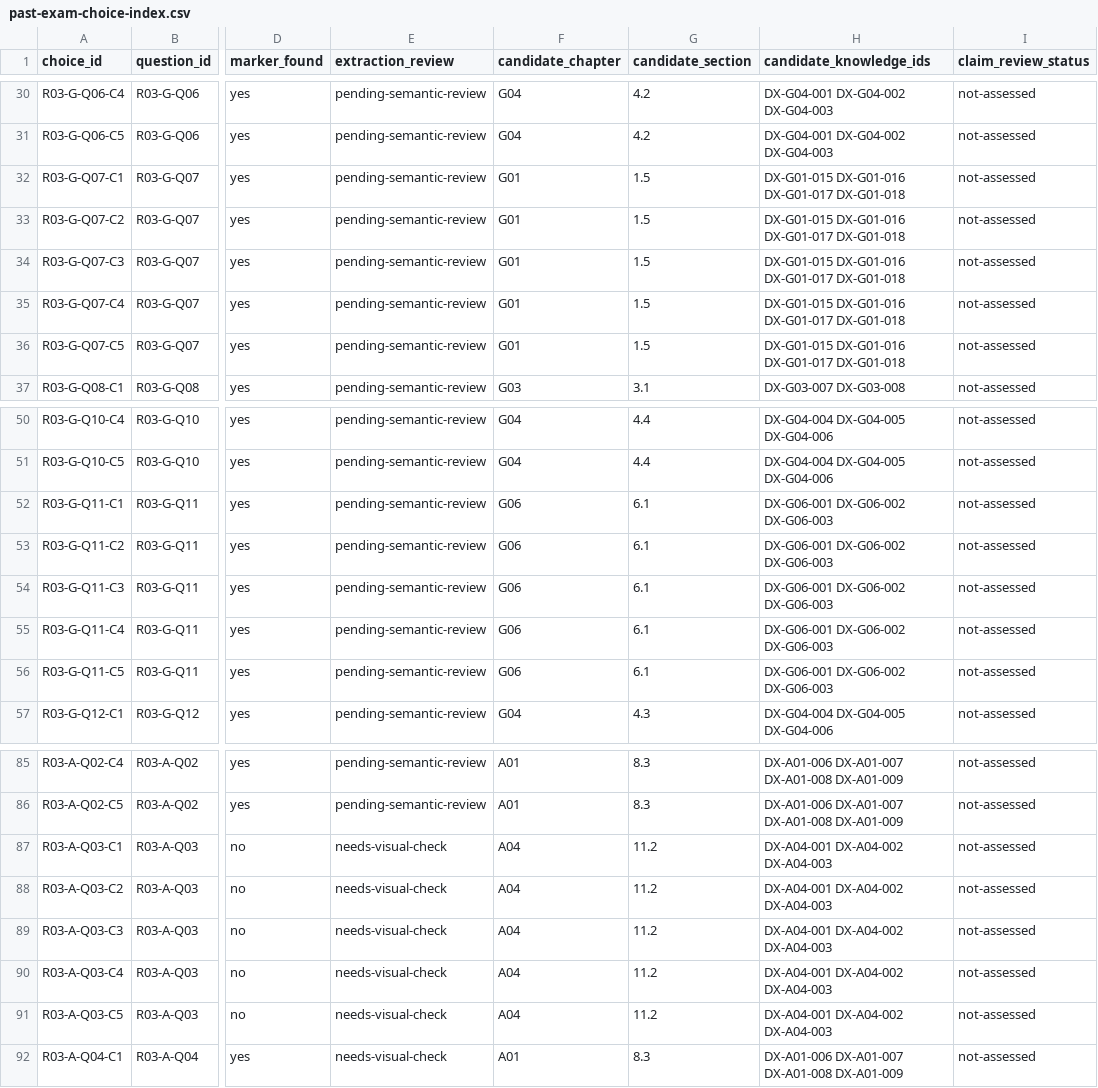
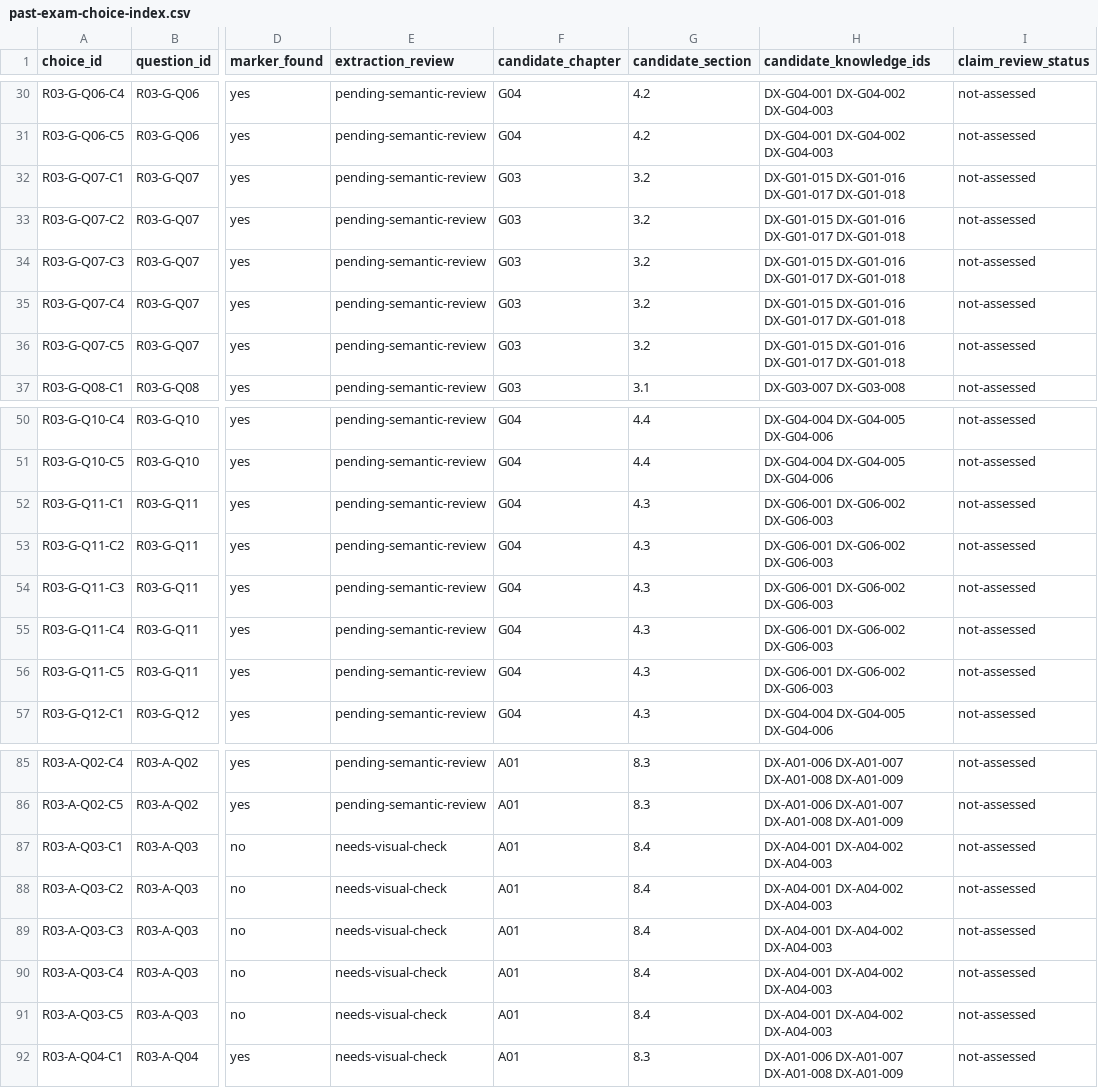
Before and after one commit to rhodanus2179/dioxin-studyware, a CSV file: docs/research/past-exam-choice-index.csv, drawn as a sheet; only a part is shown, gaps mark what is left out; the diff covers the shown part only; the diff names each change by its address in the sheet, - before the commit and + after, or states it on an @@ line.

Commit message:
research: adjudicate twelve chapter mismatches using individual choice review

```diff
--- a/docs/research/past-exam-choice-index.csv
+++ b/docs/research/past-exam-choice-index.csv
-F32:F36 (candidate_chapter): G01
+F32:F36 (candidate_chapter): G03
-G32:G36 (candidate_section): 1.5
+G32:G36 (candidate_section): 3.2
-F52:F56 (candidate_chapter): G06
+F52:F56 (candidate_chapter): G04
-G52:G56 (candidate_section): 6.1
+G52:G56 (candidate_section): 4.3
-F87:F91 (candidate_chapter): A04
+F87:F91 (candidate_chapter): A01
-G87:G91 (candidate_section): 11.2
+G87:G91 (candidate_section): 8.4
```
Also changed, not shown: 80 edited cells elsewhere in this file, docs/research/past-exam-question-index.csv, 3 other files.
